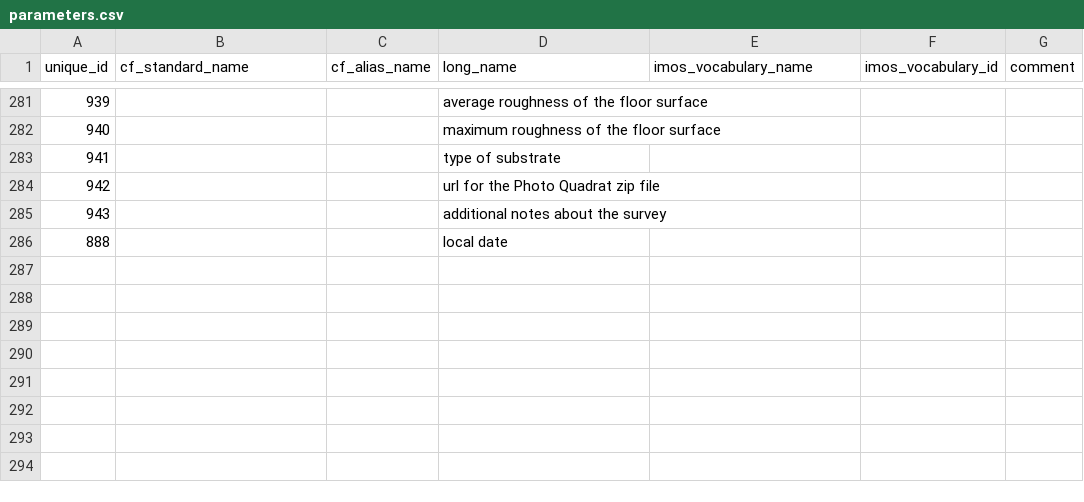
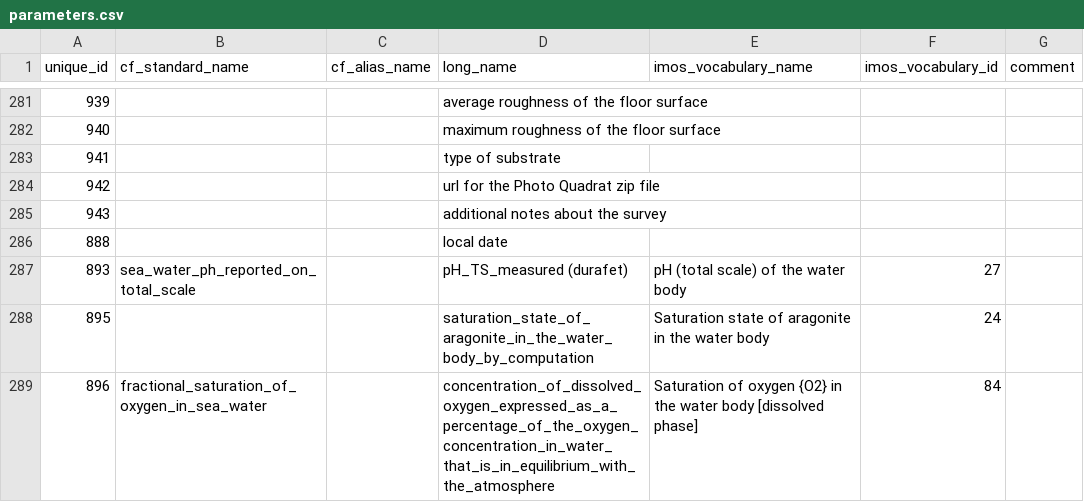
Before and after one commit to aodn/data-services, a CSV file: PARAMETERS_MAPPING/parameters.csv, drawn as a sheet; only a part is shown, gaps mark what is left out; the diff names each change by its address in the sheet, - before the commit and + after, or states it on an @@ line.

Commit message:
add new anmn-am-dm variables to paramenters mapping

```diff
--- a/PARAMETERS_MAPPING/parameters.csv
+++ b/PARAMETERS_MAPPING/parameters.csv
+row 287: 893 | sea_water_ph_reported_on_total_scale |  | pH_TS_measured (durafet) | pH (total scale) of the water body | 27
+row 288: 895 |  |  | saturation_state_of_aragonite_in_the_water_body_by_computation | Saturation state of aragonite in the water body | 24
+row 289: 896 | fractional_saturation_of_oxygen_in_sea_water |  | concentration_of_dissolved_oxygen_expressed_as_a_percentage_of_the_oxygen_concentration_in_water_that_is_in_equilibrium_with_the_atmosphere | Saturation of oxygen {O2} in the water body [dissolved phase] | 84
```
Also changed, not shown: PARAMETERS_MAPPING/parameters_mapping.csv.
